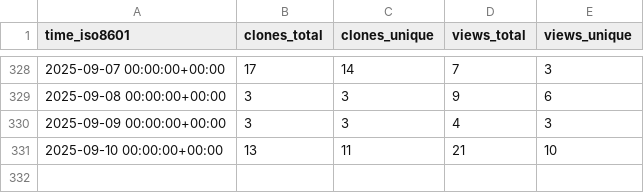
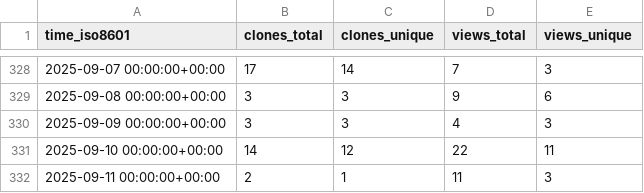
Before and after one commit to The-OpenROAD-Project/ORAssistant, a CSV file: The-OpenROAD-Project/ORAssistant/ghrs-data/views_clones_aggregate.csv, drawn as a sheet; only a part is shown, gaps mark what is left out.

```diff
--- a/The-OpenROAD-Project/ORAssistant/ghrs-data/views_clones_aggregate.csv
+++ b/The-OpenROAD-Project/ORAssistant/ghrs-data/views_clones_aggregate.csv
@@ -330,2 +330,3 @@ time_iso8601,clones_total,clones_unique,views_total,views_unique
 2025-09-09 00:00:00+00:00,3,3,4,3
-2025-09-10 00:00:00+00:00,13,11,21,10
+2025-09-10 00:00:00+00:00,14,12,22,11
+2025-09-11 00:00:00+00:00,2,1,11,3
```
Also changed, not shown: 1 other file.
